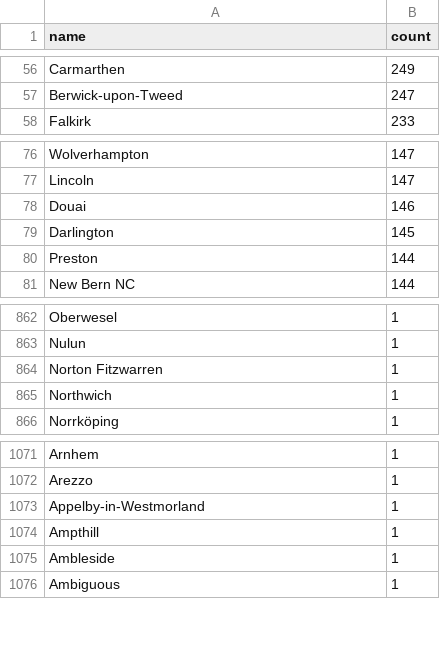
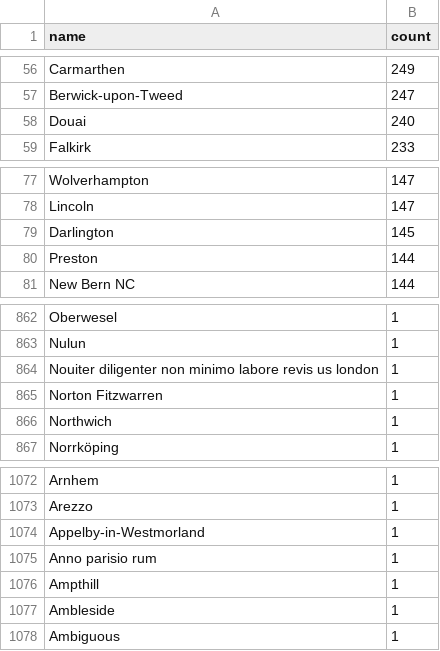
Before and after one commit to COMHIS/estc, a CSV file: inst/examples/output.tables/absentgeocoordinates.csv, drawn as a sheet; only a part is shown, gaps mark what is left out.

```diff
--- a/inst/examples/output.tables/absentgeocoordinates.csv
+++ b/inst/examples/output.tables/absentgeocoordinates.csv
@@ -57,2 +57,3 @@ Carmarthen	249
 Berwick-upon-Tweed	247
+Douai	240
 Falkirk	233
@@ -77,3 +78,2 @@ Wolverhampton	147
 Lincoln	147
-Douai	146
 Darlington	145
@@ -863,2 +863,3 @@ Oberwesel	1
 Nulun	1
+Nouiter diligenter non minimo labore revis us london	1
 Norton Fitzwarren	1
@@ -1073,2 +1074,3 @@ Arezzo	1
 Appelby-in-Westmorland	1
+Anno parisio rum	1
 Ampthill	1
```
Also changed, not shown: inst/examples/output.tables/country_accepted.csv, inst/examples/output.tables/country_conversion_nontrivial.csv, 11 other files.
